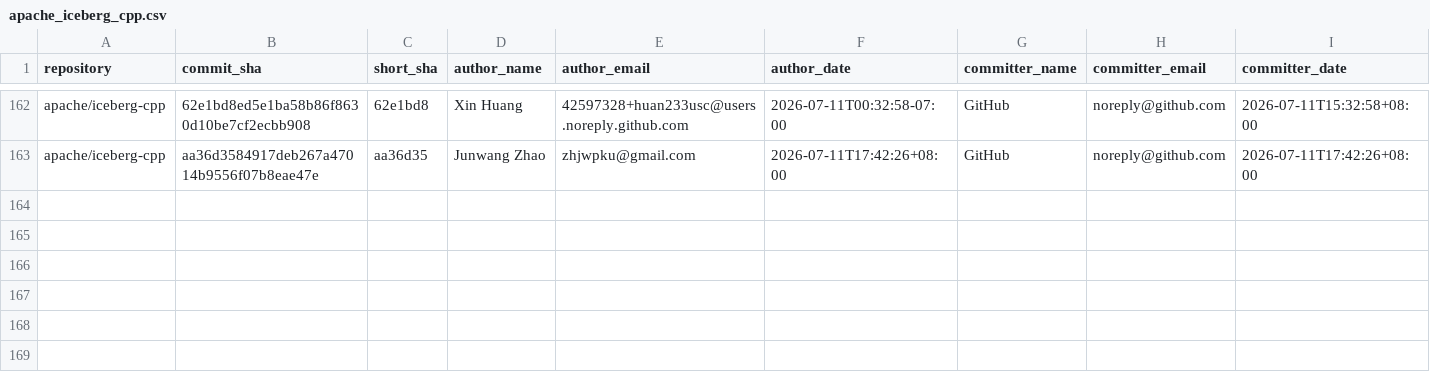
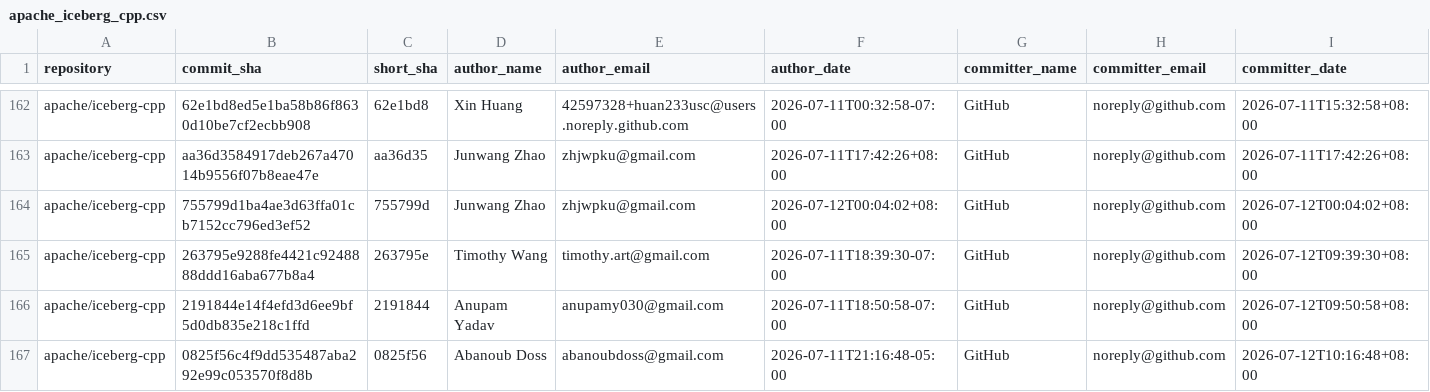
Before and after one commit to kevinjqliu/iceberg-activity-tracker, a CSV file: data/commits/apache_iceberg_cpp.csv, drawn as a sheet; only a part is shown, gaps mark what is left out; rows hold the shown columns only; the diff names each change by its address in the sheet, - before the commit and + after, or states it on an @@ line.

```diff
--- a/data/commits/apache_iceberg_cpp.csv
+++ b/data/commits/apache_iceberg_cpp.csv
+row 164: apache/iceberg-cpp | 755799d1ba4ae3d63ffa01cb7152cc796ed3ef52 | 755799d | Junwang Zhao | zhjwpku@gmail.com | 2026-07-12T00:04:02+08:00 | GitHub | noreply@github.com | 2026-07-12T00:04:02+08:00
+row 165: apache/iceberg-cpp | 263795e9288fe4421c9248888ddd16aba677b8a4 | 263795e | Timothy Wang | timothy.art@gmail.com | 2026-07-11T18:39:30-07:00 | GitHub | noreply@github.com | 2026-07-12T09:39:30+08:00
+row 166: apache/iceberg-cpp | 2191844e14f4efd3d6ee9bf5d0db835e218c1ffd | 2191844 | Anupam Yadav | anupamy030@gmail.com | 2026-07-11T18:50:58-07:00 | GitHub | noreply@github.com | 2026-07-12T09:50:58+08:00
+row 167: apache/iceberg-cpp | 0825f56c4f9dd535487aba292e99c053570f8d8b | 0825f56 | Abanoub Doss | abanoubdoss@gmail.com | 2026-07-11T21:16:48-05:00 | GitHub | noreply@github.com | 2026-07-12T10:16:48+08:00
```
Also changed, not shown: data/commits/apache_iceberg_go.csv, 1 other file.
